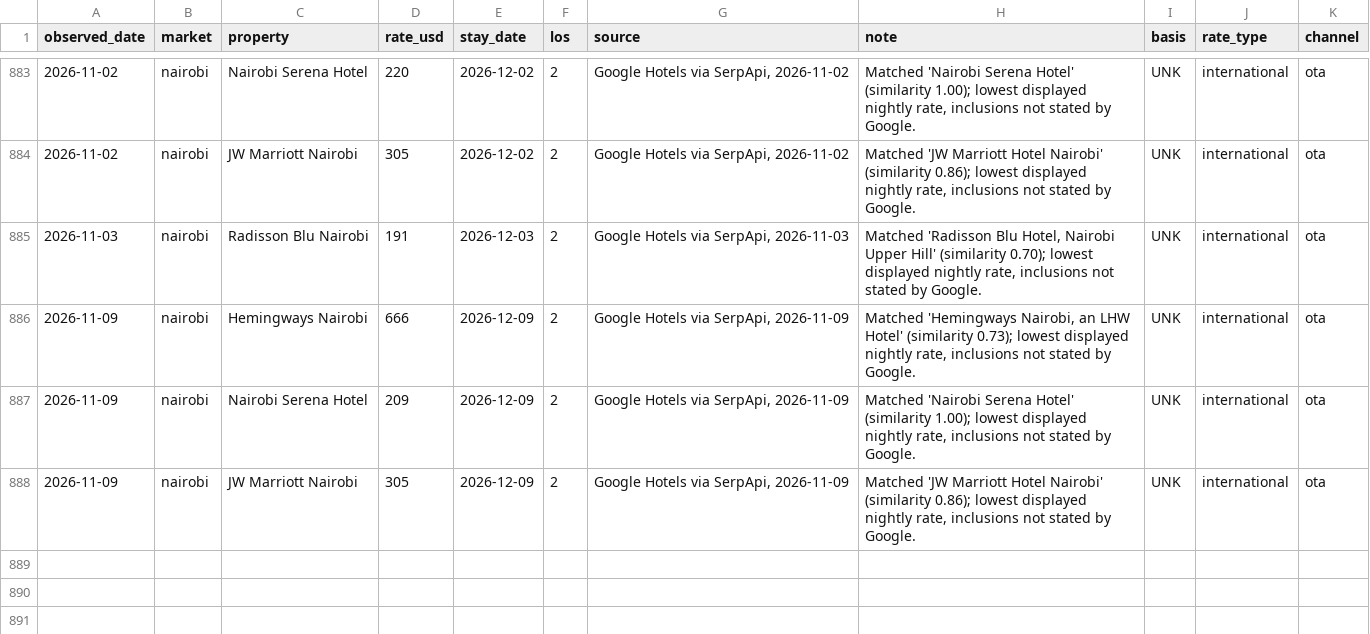
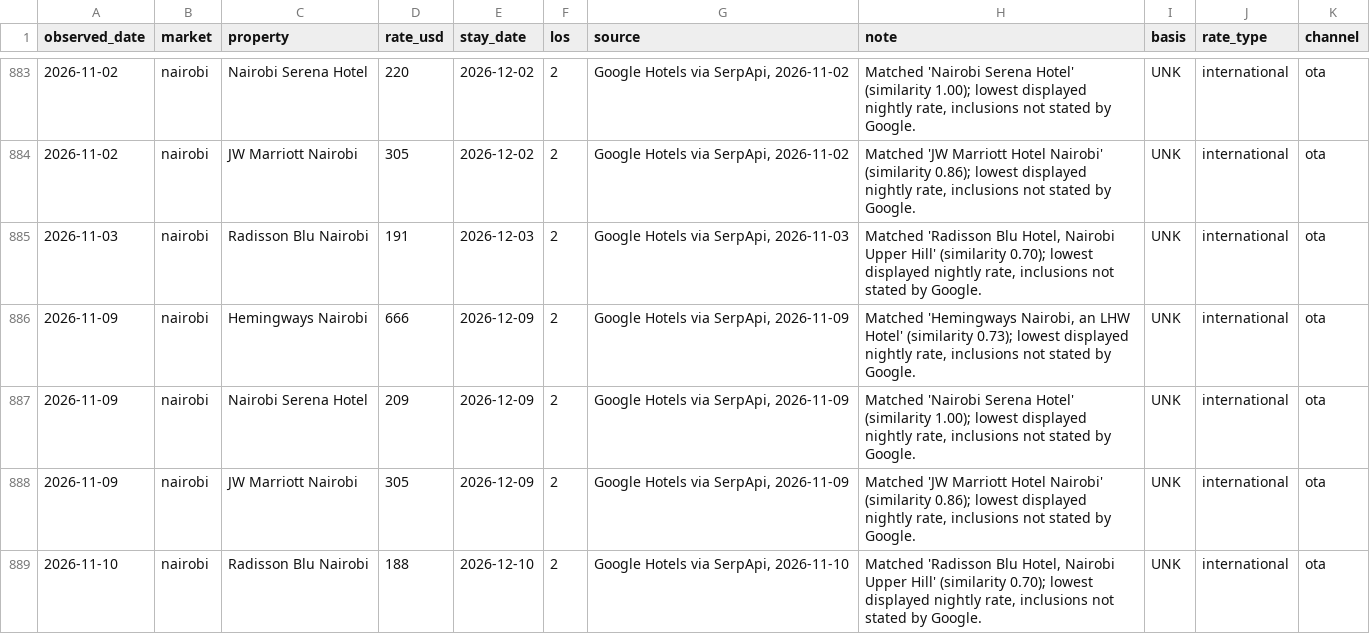
Before and after one commit to ogcollyns-creator/ea-hospitality-pulse, a CSV file: rates/observations.csv, drawn as a sheet; only a part is shown, gaps mark what is left out; the diff names each change by its address in the sheet, - before the commit and + after, or states it on an @@ line.

Commit message:
Rate & reputation pull 2026-11-10 13:13 UTC

```diff
--- a/rates/observations.csv
+++ b/rates/observations.csv
+row 889: 2026-11-10 | nairobi | Radisson Blu Nairobi | 188 | 2026-12-10 | 2 | Google Hotels via SerpApi, 2026-11-10 | Matched 'Radisson Blu Hotel, Nairobi Upper Hill' (similarity 0.70); lowest displayed nightly rate, inclusions not stated by Google. | UNK | international | ota
```
Also changed, not shown: 2 other files.
